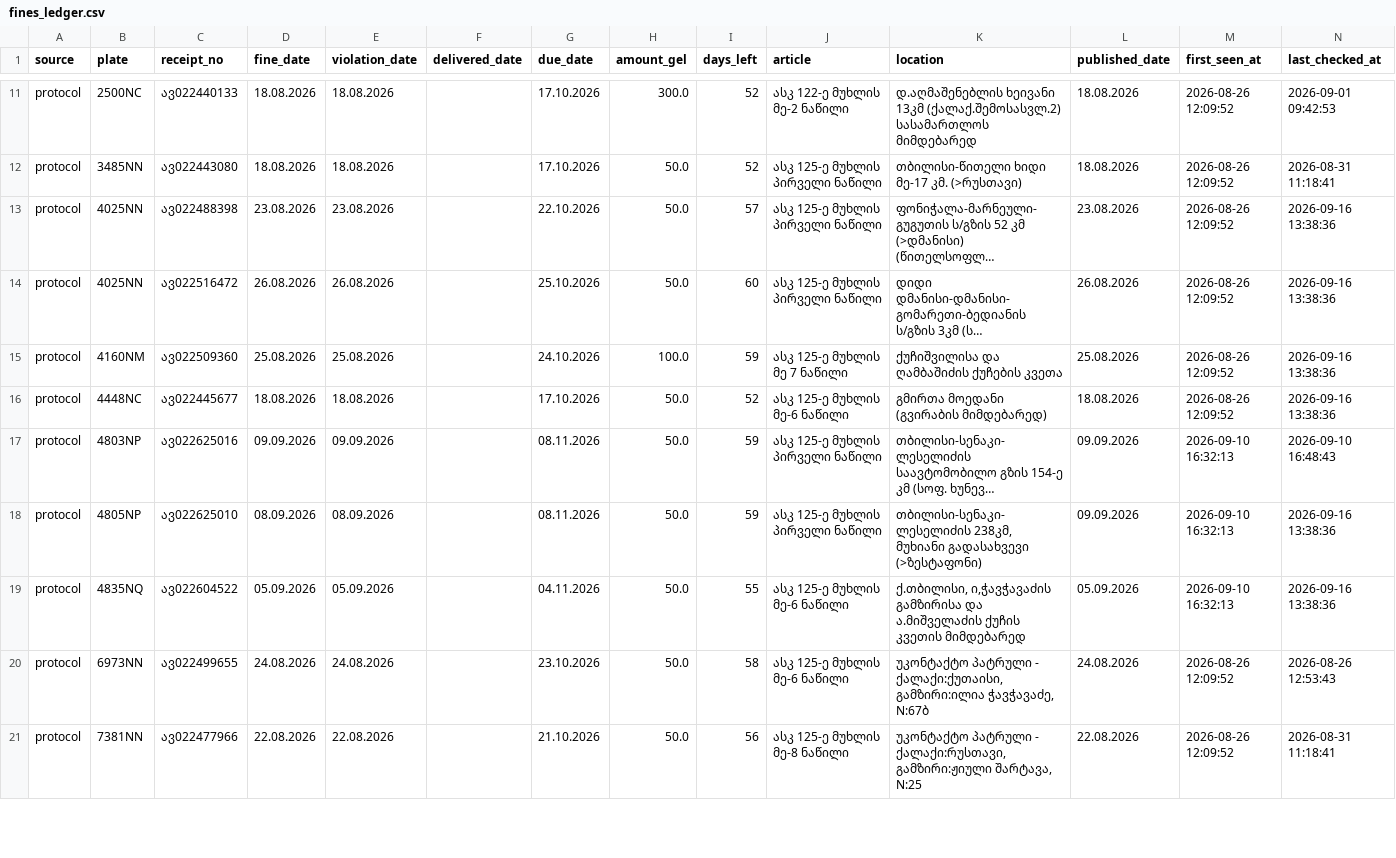
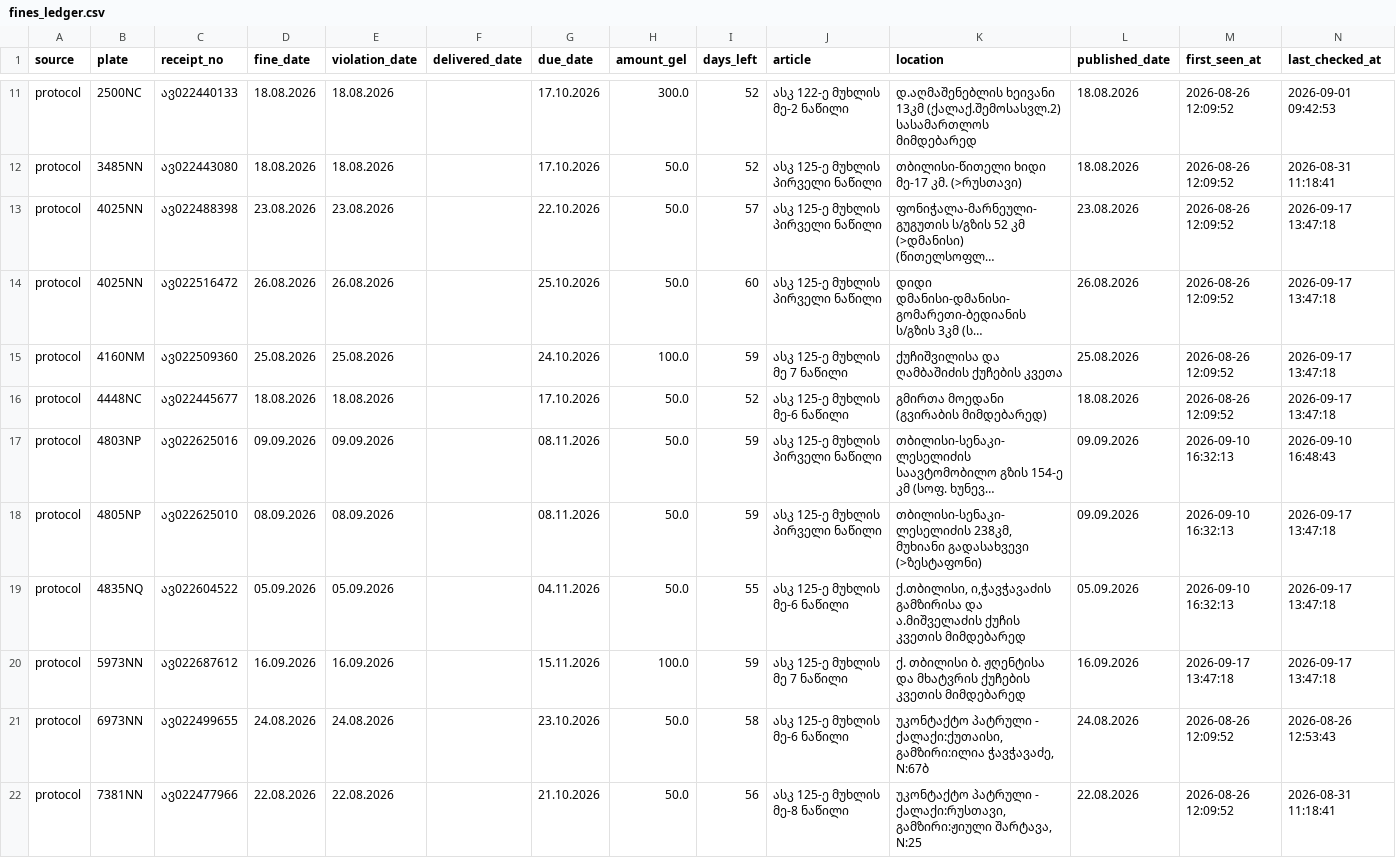
Before and after one commit to scythhe/car_fines, a CSV file: fines_ledger.csv, drawn as a sheet; only a part is shown, gaps mark what is left out; long unchanged cells end in …; the diff covers the shown part only; the diff names each change by its address in the sheet, - before the commit and + after, or states it on an @@ line.

```diff
--- a/fines_ledger.csv
+++ b/fines_ledger.csv
-N13:N16 (last_checked_at): 2026-09-16 13:38:36
+N13:N16 (last_checked_at): 2026-09-17 13:47:18
-N18:N19 (last_checked_at): 2026-09-16 13:38:36
+N18:N19 (last_checked_at): 2026-09-17 13:47:18
+row 20: protocol | 5973NN | ავ022687612 | 16.09.2026 | 16.09.2026 |  | 15.11.2026 | 100.0 | 59 | ასკ 125-ე მუხლის მე 7 ნაწილი | ქ. თბილისი ბ. ჟღენტისა და მხატვრის ქუჩების კვეთის მიმდებარედ | 16.09.2026 | 2026-09-17 13:47:18 | 2026-09-17 13:47:18
```
Also changed, not shown: 8 edited cells elsewhere in this file, check_log.csv.
